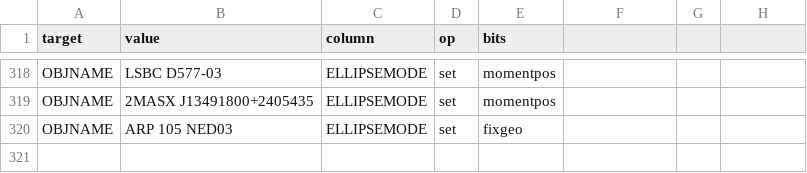
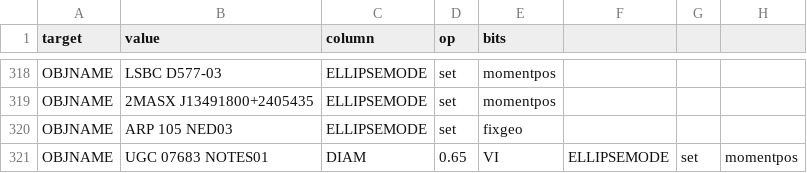
Before and after one commit to moustakas/SGA, a CSV file: py/SGA/data/SGA2025/overlays/v0.40/flags.csv, drawn as a sheet; only a part is shown, gaps mark what is left out.

```diff
--- a/py/SGA/data/SGA2025/overlays/v0.40/flags.csv
+++ b/py/SGA/data/SGA2025/overlays/v0.40/flags.csv
@@ -320 +320,2 @@ OBJNAME,2MASX J13491800+2405435,ELLIPSEMODE,set,momentpos
 OBJNAME,ARP 105 NED03,ELLIPSEMODE,set,fixgeo
+OBJNAME,UGC 07683 NOTES01,DIAM,0.65,VI,ELLIPSEMODE,set,momentpos
```
Also changed, not shown: py/SGA/data/SGA2025/overlays/v0.40/updates.csv, 3 other files.
